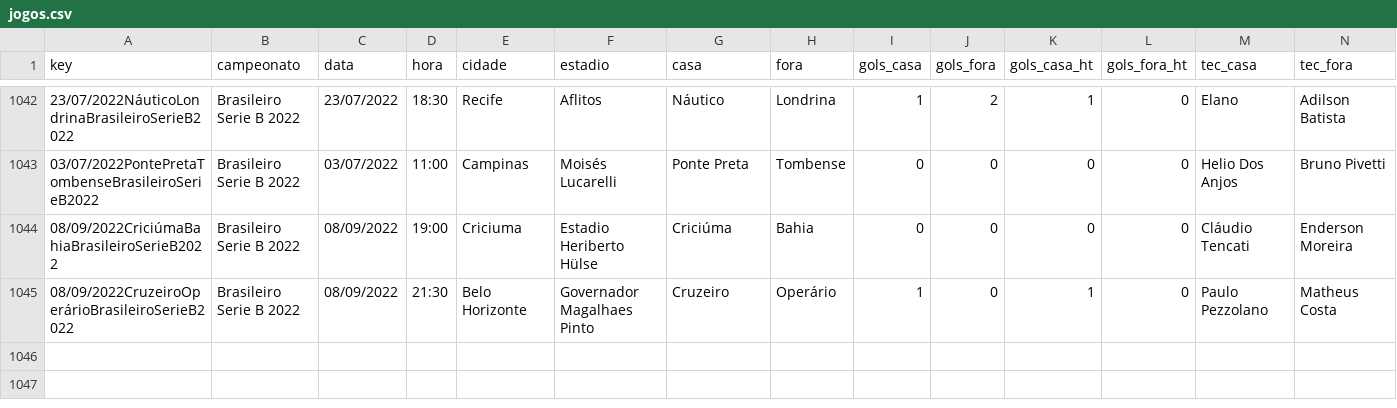
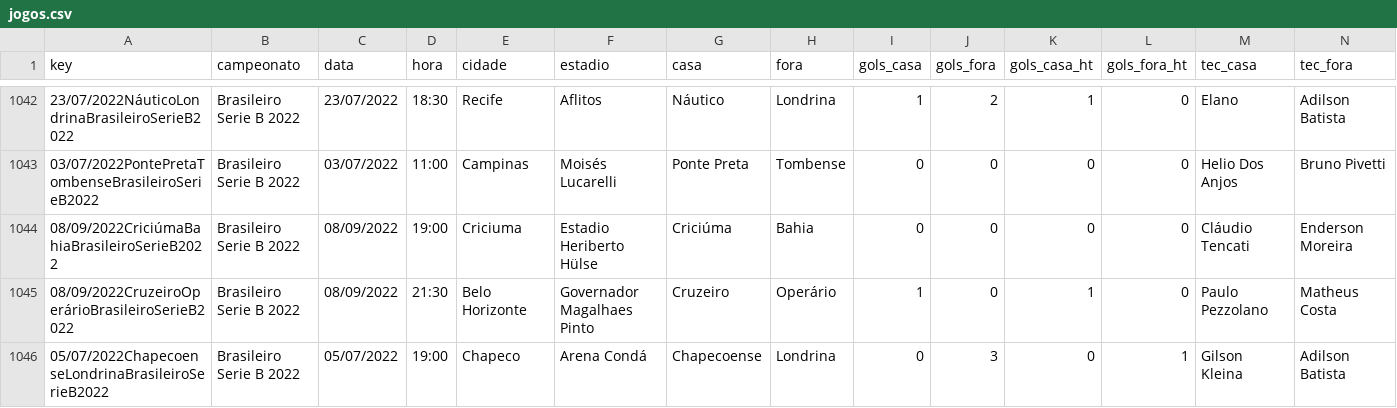
Before and after one commit to otavio-s-s/CruzeiroData, a CSV file: jogos.csv, drawn as a sheet; only a part is shown, gaps mark what is left out; rows hold the shown columns only; the diff names each change by its address in the sheet, - before the commit and + after, or states it on an @@ line.

Commit message:
Automated update 2022-09-10 11:14:22.516125

```diff
--- a/jogos.csv
+++ b/jogos.csv
+row 1046: 05/07/2022ChapecoenseLondrinaBrasileiroSerieB2022 | Brasileiro Serie B 2022 | 05/07/2022 | 19:00 | Chapeco | Arena Condá | Chapecoense | Londrina | 0 | 3 | 0 | 1 | Gilson Kleina | Adilson Batista
```
